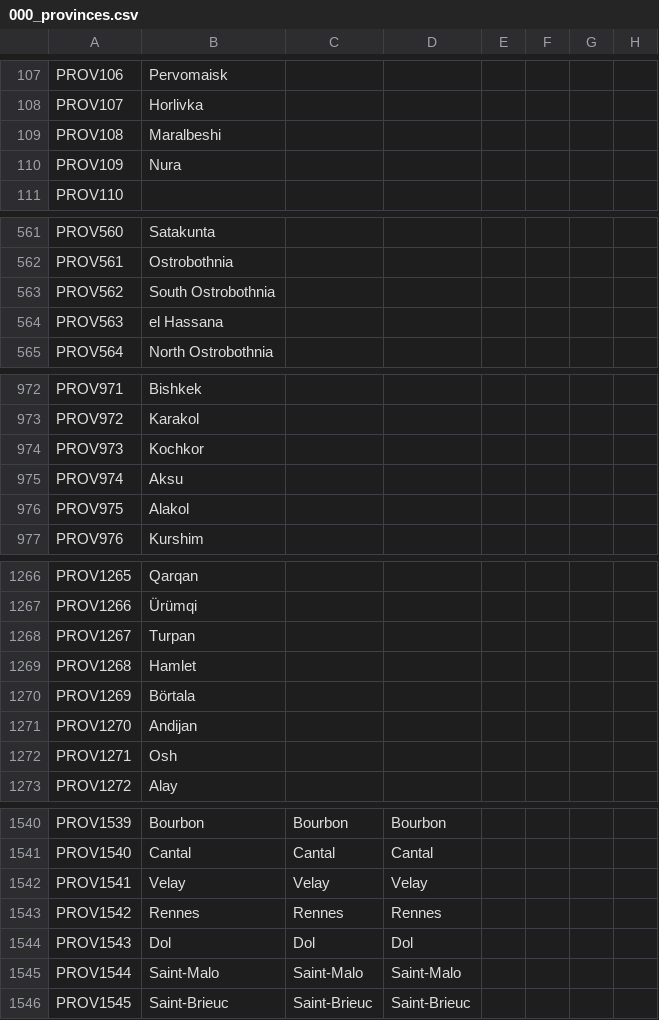
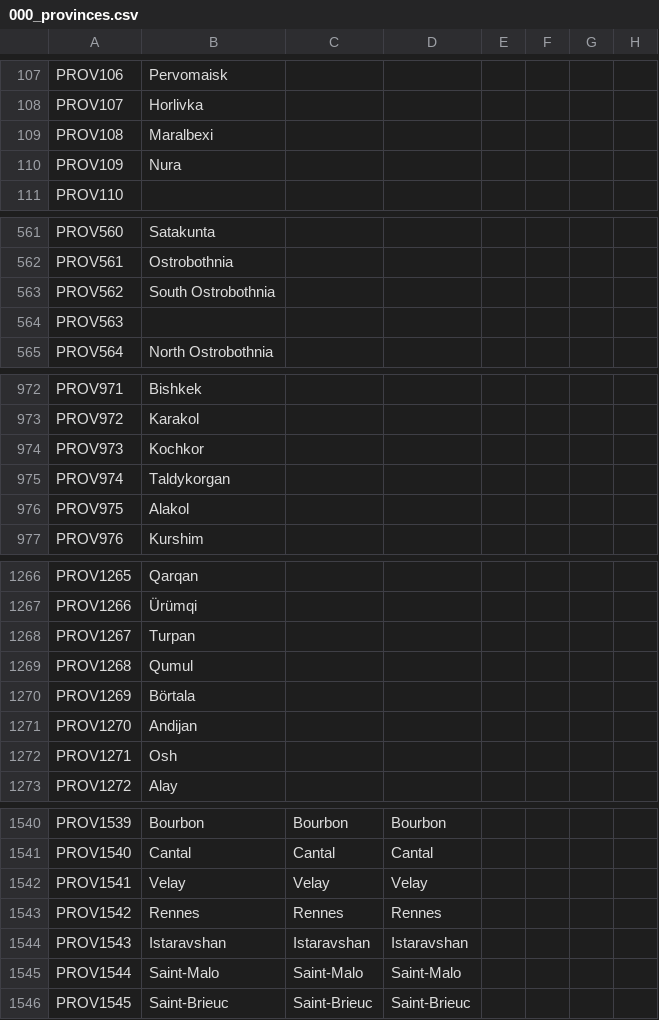
Before and after one commit to klorpa/After-The-End-Eurasia, a CSV file: ATE_Eurasia/localisation/000_provinces.csv, drawn as a sheet; only a part is shown, gaps mark what is left out; the diff names each change by its address in the sheet, - before the commit and + after, or states it on an @@ line.

```diff
--- a/ATE_Eurasia/localisation/000_provinces.csv
+++ b/ATE_Eurasia/localisation/000_provinces.csv
-B109: Maralbeshi
+B109: Maralbexi
-B564: el Hassana
+B564: (empty)
-B975: Aksu
+B975: Taldykorgan
-B1269: Hamlet
+B1269: Qumul
-B1544: Dol
+B1544: Istaravshan
-C1544: Dol
+C1544: Istaravshan
-D1544: Dol
+D1544: Istaravshan
```
Also changed, not shown: ATE_Eurasia/localisation/000_Title_names.csv, ATE_Eurasia/map/definition.csv, 48 other files.
